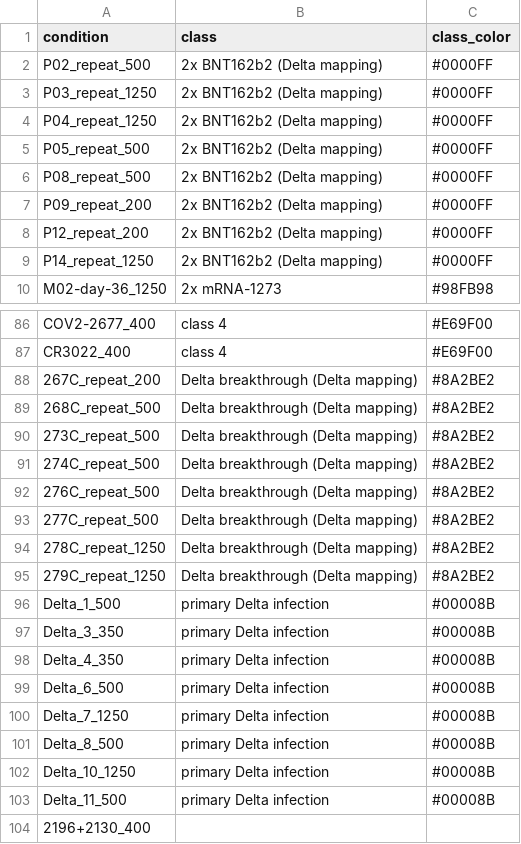
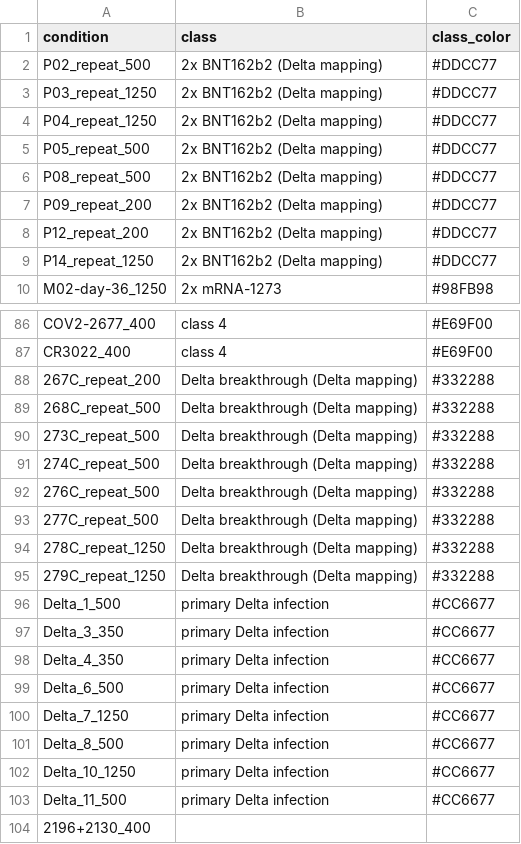
Before and after one commit to jbloomlab/SARS-CoV-2-RBD_Delta, a CSV file: data/mds_color_schemes.csv, drawn as a sheet; only a part is shown, gaps mark what is left out.

Commit message:
change MDS colors

```diff
--- a/data/mds_color_schemes.csv
+++ b/data/mds_color_schemes.csv
@@ -1,10 +1,10 @@
 condition,class,class_color
-P02_repeat_500,2x BNT162b2 (Delta mapping),#0000FF
-P03_repeat_1250,2x BNT162b2 (Delta mapping),#0000FF
-P04_repeat_1250,2x BNT162b2 (Delta mapping),#0000FF
-P05_repeat_500,2x BNT162b2 (Delta mapping),#0000FF
-P08_repeat_500,2x BNT162b2 (Delta mapping),#0000FF
-P09_repeat_200,2x BNT162b2 (Delta mapping),#0000FF
-P12_repeat_200,2x BNT162b2 (Delta mapping),#0000FF
-P14_repeat_1250,2x BNT162b2 (Delta mapping),#0000FF
+P02_repeat_500,2x BNT162b2 (Delta mapping),#DDCC77
+P03_repeat_1250,2x BNT162b2 (Delta mapping),#DDCC77
+P04_repeat_1250,2x BNT162b2 (Delta mapping),#DDCC77
+P05_repeat_500,2x BNT162b2 (Delta mapping),#DDCC77
+P08_repeat_500,2x BNT162b2 (Delta mapping),#DDCC77
+P09_repeat_200,2x BNT162b2 (Delta mapping),#DDCC77
+P12_repeat_200,2x BNT162b2 (Delta mapping),#DDCC77
+P14_repeat_1250,2x BNT162b2 (Delta mapping),#DDCC77
 M02-day-36_1250,2x mRNA-1273,#98FB98
@@ -87,18 +87,18 @@ COV2-2677_400,class 4,#E69F00
 CR3022_400,class 4,#E69F00
-267C_repeat_200,Delta breakthrough (Delta mapping),#8A2BE2
-268C_repeat_500,Delta breakthrough (Delta mapping),#8A2BE2
-273C_repeat_500,Delta breakthrough (Delta mapping),#8A2BE2
-274C_repeat_500,Delta breakthrough (Delta mapping),#8A2BE2
-276C_repeat_500,Delta breakthrough (Delta mapping),#8A2BE2
-277C_repeat_500,Delta breakthrough (Delta mapping),#8A2BE2
-278C_repeat_1250,Delta breakthrough (Delta mapping),#8A2BE2
-279C_repeat_1250,Delta breakthrough (Delta mapping),#8A2BE2
-Delta_1_500,primary Delta infection,#00008B
-Delta_3_350,primary Delta infection,#00008B
-Delta_4_350,primary Delta infection,#00008B
-Delta_6_500,primary Delta infection,#00008B
-Delta_7_1250,primary Delta infection,#00008B
-Delta_8_500,primary Delta infection,#00008B
-Delta_10_1250,primary Delta infection,#00008B
-Delta_11_500,primary Delta infection,#00008B
+267C_repeat_200,Delta breakthrough (Delta mapping),#332288
+268C_repeat_500,Delta breakthrough (Delta mapping),#332288
+273C_repeat_500,Delta breakthrough (Delta mapping),#332288
+274C_repeat_500,Delta breakthrough (Delta mapping),#332288
+276C_repeat_500,Delta breakthrough (Delta mapping),#332288
+277C_repeat_500,Delta breakthrough (Delta mapping),#332288
+278C_repeat_1250,Delta breakthrough (Delta mapping),#332288
+279C_repeat_1250,Delta breakthrough (Delta mapping),#332288
+Delta_1_500,primary Delta infection,#CC6677
+Delta_3_350,primary Delta infection,#CC6677
+Delta_4_350,primary Delta infection,#CC6677
+Delta_6_500,primary Delta infection,#CC6677
+Delta_7_1250,primary Delta infection,#CC6677
+Delta_8_500,primary Delta infection,#CC6677
+Delta_10_1250,primary Delta infection,#CC6677
+Delta_11_500,primary Delta infection,#CC6677
 2196+2130_400,,
```
Also changed, not shown: 2 other files.
